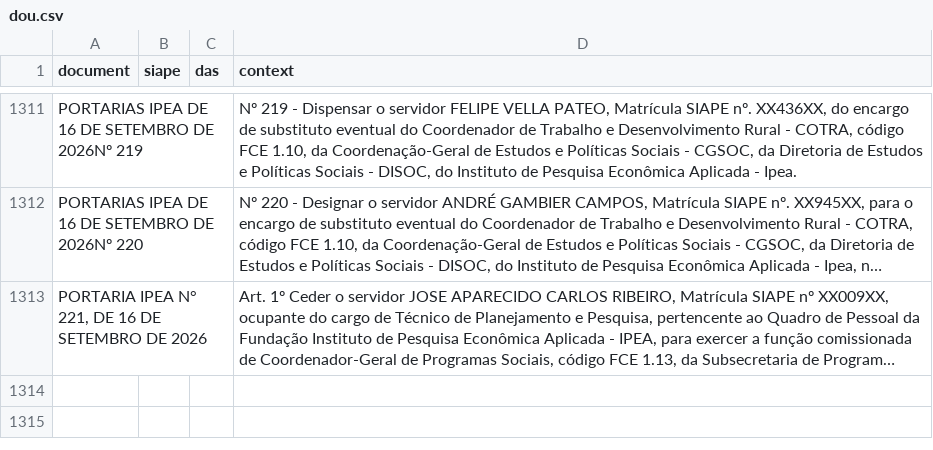
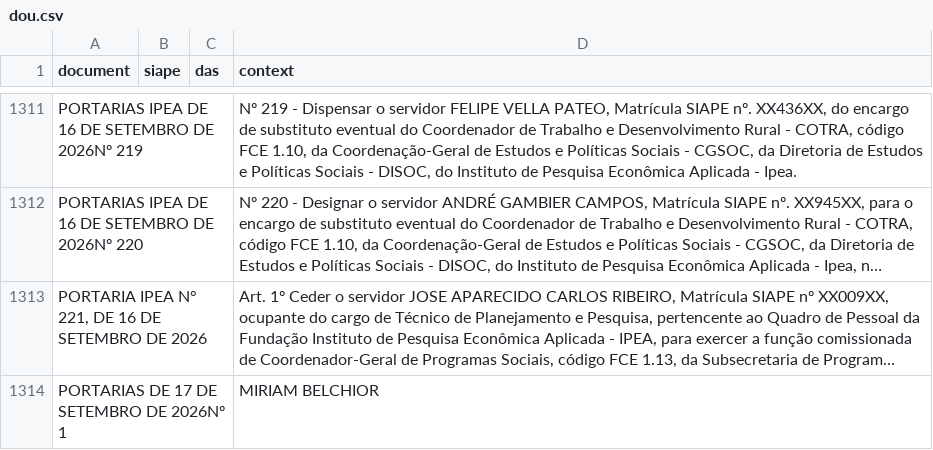
Before and after one commit to rodrigoesborges/ipea_dou_bot, a CSV file: data/dou.csv, drawn as a sheet; only a part is shown, gaps mark what is left out; long unchanged cells end in …; the diff names each change by its address in the sheet, - before the commit and + after, or states it on an @@ line.

```diff
--- a/data/dou.csv
+++ b/data/dou.csv
+row 1314: PORTARIAS DE 17 DE SETEMBRO DE 2026Nº 1 |  |  | MIRIAM BELCHIOR
```
Also changed, not shown: 1 other file.
